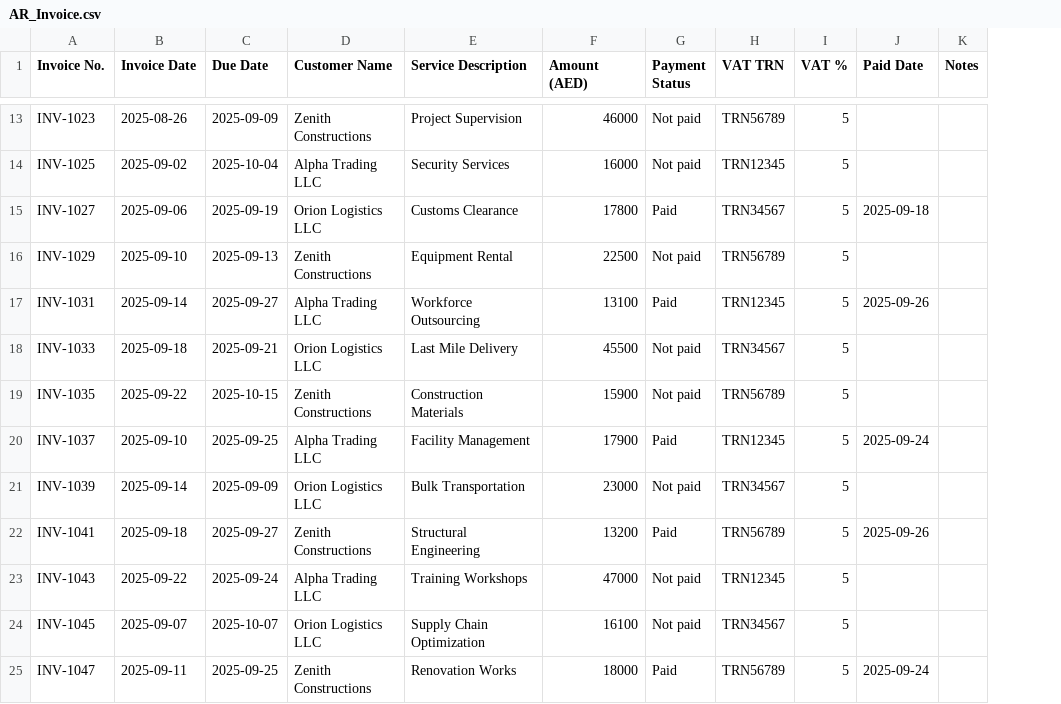
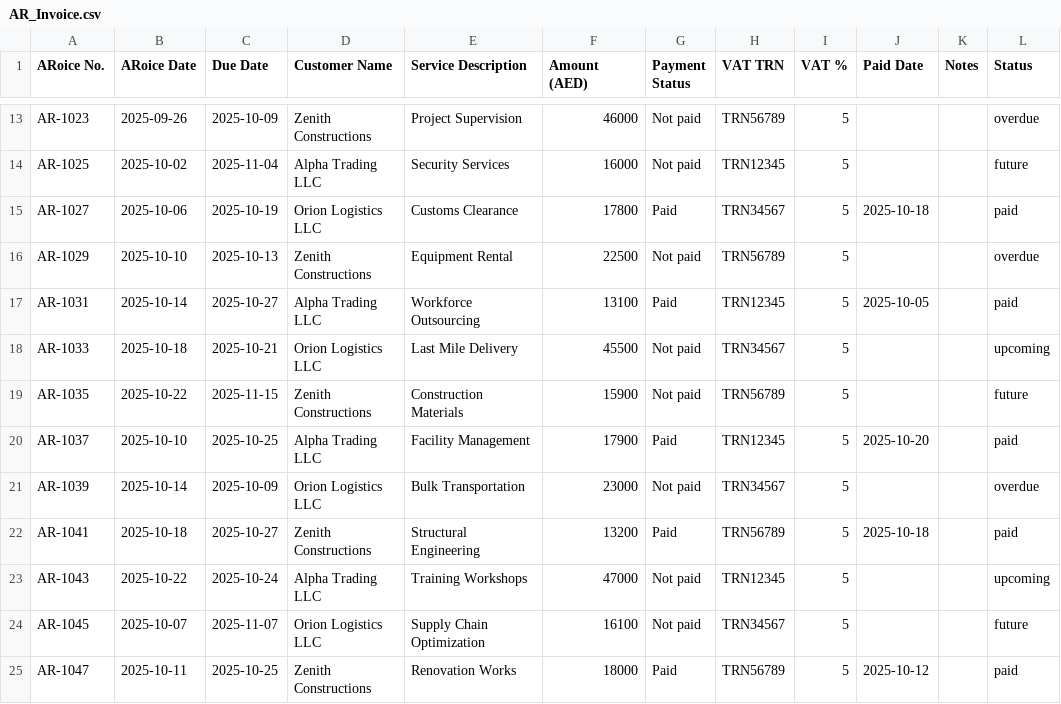
Before and after one commit to Thrivv/cfo_dashboard, a CSV file: data/AR_Invoice.csv, drawn as a sheet; only a part is shown, gaps mark what is left out; removed rows and columns are numbered as before the commit, all else as after; the diff covers the shown part only; the diff names each change by its address in the sheet, - before the commit and + after, or states it on an @@ line.

```diff
--- a/data/AR_Invoice.csv
+++ b/data/AR_Invoice.csv
-column A (Invoice No.), rows 13-25: INV-1023 | INV-1025 | INV-1027 | INV-1029 | INV-1031 | INV-1033 | INV-1035 | INV-1037 | INV-1039 | INV-1041 | INV-1043 | INV-1045 | INV-1047
+column A (ARoice No.), rows 13-25: AR-1023 | AR-1025 | AR-1027 | AR-1029 | AR-1031 | AR-1033 | AR-1035 | AR-1037 | AR-1039 | AR-1041 | AR-1043 | AR-1045 | AR-1047
+column L (Status), rows 13-25: overdue | future | paid | overdue | paid | upcoming | future | paid | overdue | paid | upcoming | future | paid
-B1: Invoice Date
+B1: ARoice Date
-B13 (ARoice Date): 2025-08-26
+B13 (ARoice Date): 2025-09-26
-C13 (Due Date): 2025-09-09
+C13 (Due Date): 2025-10-09
-B14 (ARoice Date): 2025-09-02
+B14 (ARoice Date): 2025-10-02
-C14 (Due Date): 2025-10-04
+C14 (Due Date): 2025-11-04
-B15 (ARoice Date): 2025-09-06
+B15 (ARoice Date): 2025-10-06
-C15 (Due Date): 2025-09-19
+C15 (Due Date): 2025-10-19
-J15 (Paid Date): 2025-09-18
+J15 (Paid Date): 2025-10-18
-B16 (ARoice Date): 2025-09-10
+B16 (ARoice Date): 2025-10-10
-C16 (Due Date): 2025-09-13
+C16 (Due Date): 2025-10-13
-B17 (ARoice Date): 2025-09-14
+B17 (ARoice Date): 2025-10-14
-C17 (Due Date): 2025-09-27
+C17 (Due Date): 2025-10-27
-J17 (Paid Date): 2025-09-26
+J17 (Paid Date): 2025-10-05
-B18 (ARoice Date): 2025-09-18
+B18 (ARoice Date): 2025-10-18
-C18 (Due Date): 2025-09-21
+C18 (Due Date): 2025-10-21
-B19 (ARoice Date): 2025-09-22
+B19 (ARoice Date): 2025-10-22
-C19 (Due Date): 2025-10-15
+C19 (Due Date): 2025-11-15
-B20 (ARoice Date): 2025-09-10
+B20 (ARoice Date): 2025-10-10
-C20 (Due Date): 2025-09-25
+C20 (Due Date): 2025-10-25
-J20 (Paid Date): 2025-09-24
+J20 (Paid Date): 2025-10-20
-B21 (ARoice Date): 2025-09-14
+B21 (ARoice Date): 2025-10-14
-C21 (Due Date): 2025-09-09
+C21 (Due Date): 2025-10-09
-B22 (ARoice Date): 2025-09-18
+B22 (ARoice Date): 2025-10-18
-C22 (Due Date): 2025-09-27
+C22 (Due Date): 2025-10-27
-J22 (Paid Date): 2025-09-26
+J22 (Paid Date): 2025-10-18
-B23 (ARoice Date): 2025-09-22
+B23 (ARoice Date): 2025-10-22
-C23 (Due Date): 2025-09-24
+C23 (Due Date): 2025-10-24
-B24 (ARoice Date): 2025-09-07
+B24 (ARoice Date): 2025-10-07
-C24 (Due Date): 2025-10-07
+C24 (Due Date): 2025-11-07
-B25 (ARoice Date): 2025-09-11
+B25 (ARoice Date): 2025-10-11
-C25 (Due Date): 2025-09-25
+C25 (Due Date): 2025-10-25
-J25 (Paid Date): 2025-09-24
+J25 (Paid Date): 2025-10-12
```
Also changed, not shown: 31 edited cells elsewhere in this file, data/AP_Invoice.csv, 6 other files.
